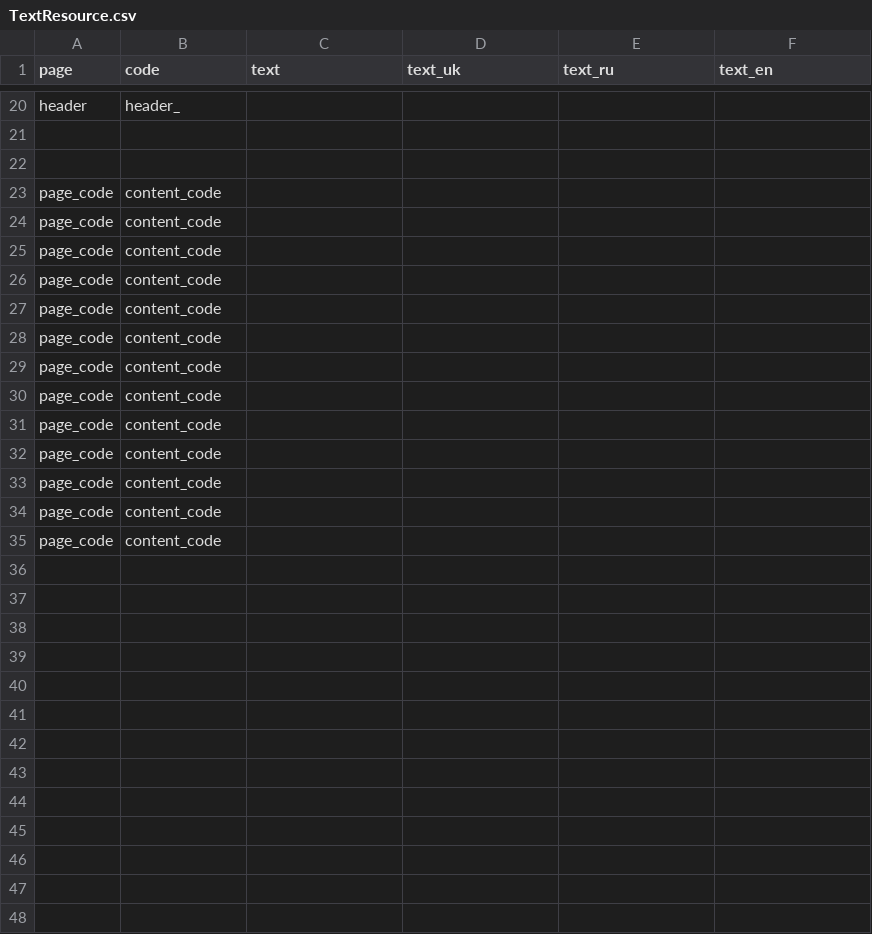
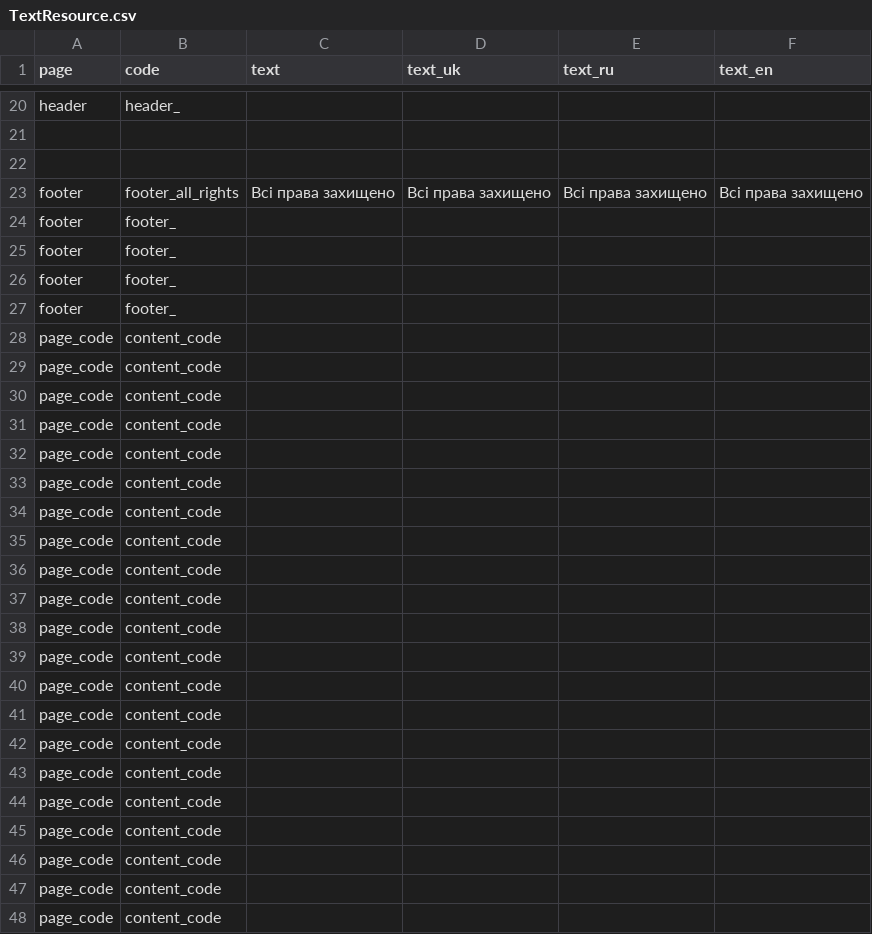
Before and after one commit to jurgeon018/old_eleek, a CSV file: import/sw_content/TextResource.csv, drawn as a sheet; only a part is shown, gaps mark what is left out; the shorter side is filled out with more unchanged rows; the diff names each change by its address in the sheet, - before the commit and + after, or states it on an @@ line.

```diff
--- a/import/sw_content/TextResource.csv
+++ b/import/sw_content/TextResource.csv
+row 23: footer | footer_all_rights | Всі права захищено | Всі права захищено | Всі права захищено | Всі права захищено
+row 24: footer | footer_
+row 25: footer | footer_
+row 26: footer | footer_
+row 27: footer | footer_
+row 28: page_code | content_code
+row 29: page_code | content_code
+row 30: page_code | content_code
+row 31: page_code | content_code
+row 32: page_code | content_code
+row 33: page_code | content_code
+row 34: page_code | content_code
+row 35: page_code | content_code
+row 36: page_code | content_code
+row 37: page_code | content_code
+row 38: page_code | content_code
+row 39: page_code | content_code
+row 40: page_code | content_code
+row 41: page_code | content_code
+row 42: page_code | content_code
+row 43: page_code | content_code
+row 44: page_code | content_code
+row 45: page_code | content_code
+row 46: page_code | content_code
```
Also changed, not shown: 20 other files.
